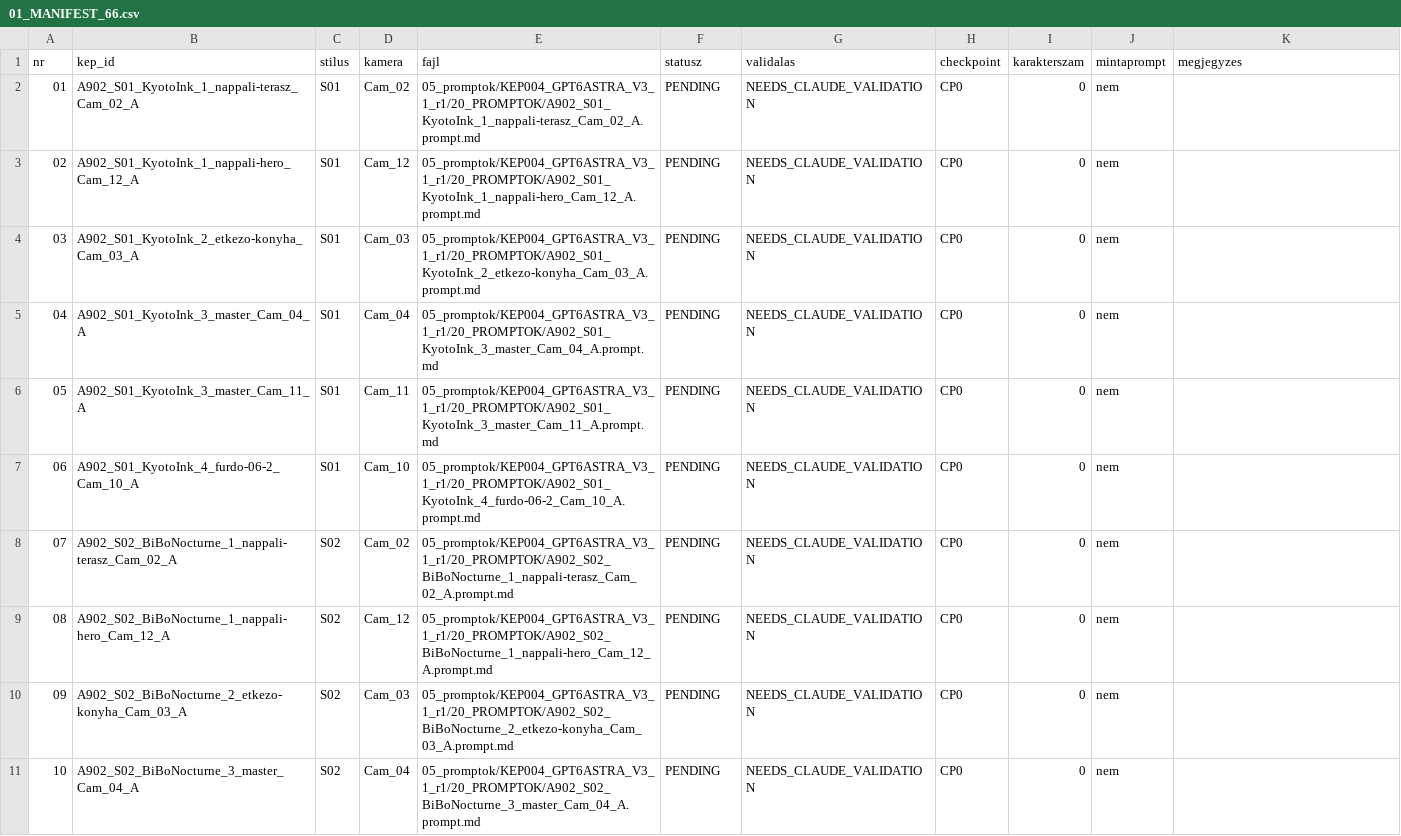
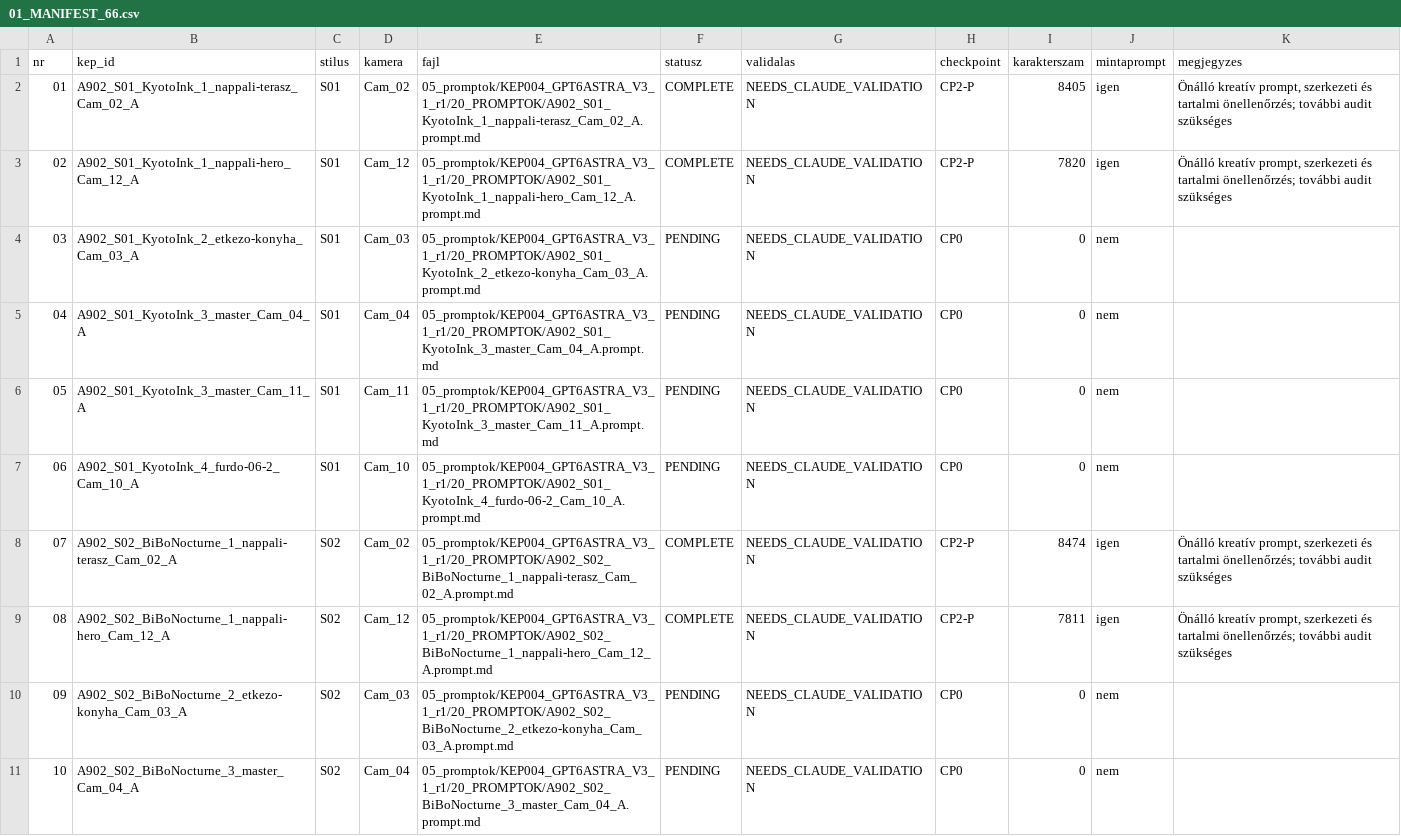
Before and after one commit to peterkapusi88-hub/wsg-berendezes, a CSV file: 05_promptok/KEP004_GPT6ASTRA_V3_1_r1/01_MANIFEST_66.csv, drawn as a sheet; only a part is shown; the diff names each change by its address in the sheet, - before the commit and + after, or states it on an @@ line.

Commit message:
CP2-P: négy prioritásos S01/S02 Cam02 és Cam12 teljes prompt

```diff
--- a/05_promptok/KEP004_GPT6ASTRA_V3_1_r1/01_MANIFEST_66.csv
+++ b/05_promptok/KEP004_GPT6ASTRA_V3_1_r1/01_MANIFEST_66.csv
-F2:F3 (statusz): PENDING
+F2:F3 (statusz): COMPLETE
-H2:H3 (checkpoint): CP0
+H2:H3 (checkpoint): CP2-P
-I2 (karakterszam): 0
+I2 (karakterszam): 8405
-J2:J3 (mintaprompt): nem
+J2:J3 (mintaprompt): igen
-K2:K3 (megjegyzes): (empty)
+K2:K3 (megjegyzes): Önálló kreatív prompt, szerkezeti és tartalmi önellenőrzés; további audit szükséges
-I3 (karakterszam): 0
+I3 (karakterszam): 7820
-F8:F9 (statusz): PENDING
+F8:F9 (statusz): COMPLETE
-H8:H9 (checkpoint): CP0
+H8:H9 (checkpoint): CP2-P
-I8 (karakterszam): 0
+I8 (karakterszam): 8474
-J8:J9 (mintaprompt): nem
+J8:J9 (mintaprompt): igen
-K8:K9 (megjegyzes): (empty)
+K8:K9 (megjegyzes): Önálló kreatív prompt, szerkezeti és tartalmi önellenőrzés; további audit szükséges
-I9 (karakterszam): 0
+I9 (karakterszam): 7811
```
Also changed, not shown: 5 other files.
